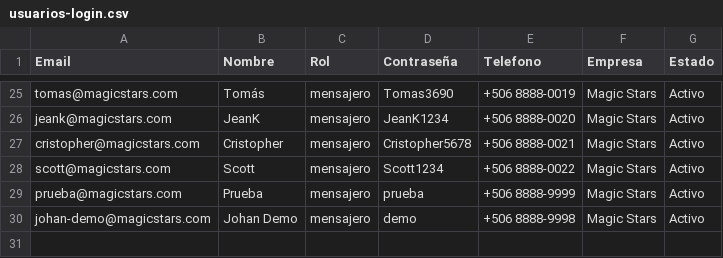
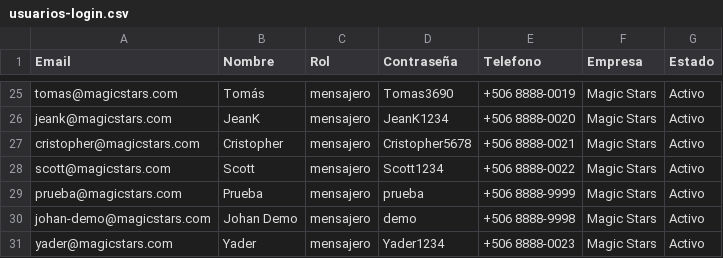
Before and after one commit to Magic-Stars-CR/magicstars-frontend, a CSV file: usuarios-login.csv, drawn as a sheet; only a part is shown, gaps mark what is left out; the diff names each change by its address in the sheet, - before the commit and + after, or states it on an @@ line.

Commit message:
Agregar nuevo usuario mensajero Yader
- Email: yader@magicstars.com
- Contraseña: Yader1234
- Rol: mensajero
- Teléfono: +506 8888-0023
- Agregado a mock-messengers.ts y usuarios-login.csv

```diff
--- a/usuarios-login.csv
+++ b/usuarios-login.csv
+row 31: yader@magicstars.com | Yader | mensajero | Yader1234 | +506 8888-0023 | Magic Stars | Activo
```
Also changed, not shown: 1 other file.
